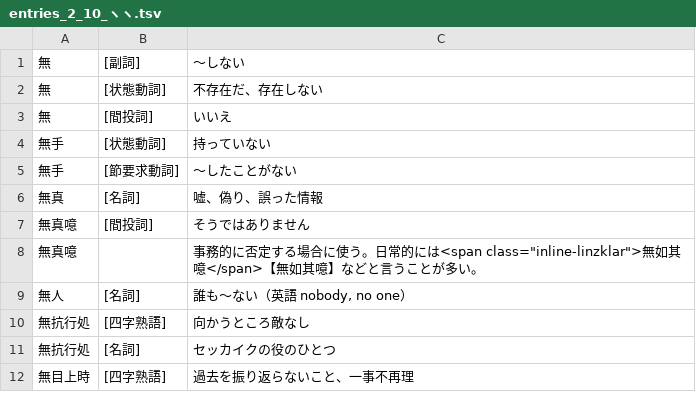
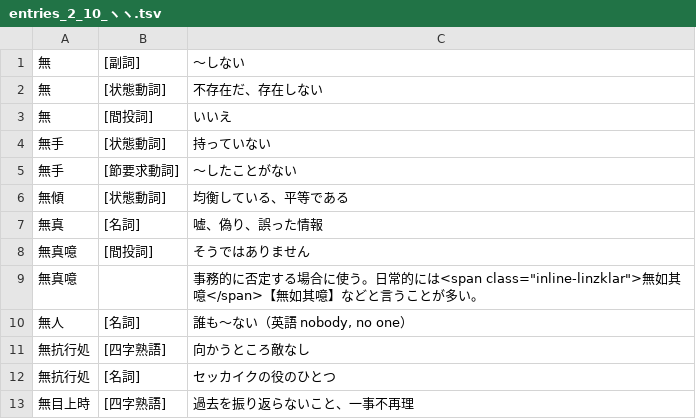
Before and after one commit to yasusho/linzklar_and_pmcp_paper_dictionary, a TSV file: entries_2_10_ヽヽ.tsv, drawn as a sheet; only a part is shown.

Commit message:
【無傾】に「平等である」

```diff
--- a/entries_2_10_ヽヽ.tsv
+++ b/entries_2_10_ヽヽ.tsv
@@ -5,2 +5,3 @@
 無手	[節要求動詞]	～したことがない
+無傾	[状態動詞]	均衡している、平等である
 無真	[名詞]	嘘、偽り、誤った情報
```
Also changed, not shown: entries_2_13_傾.tsv, 2 other files.
